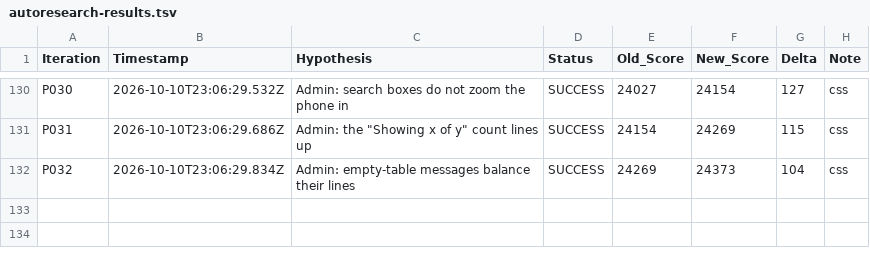
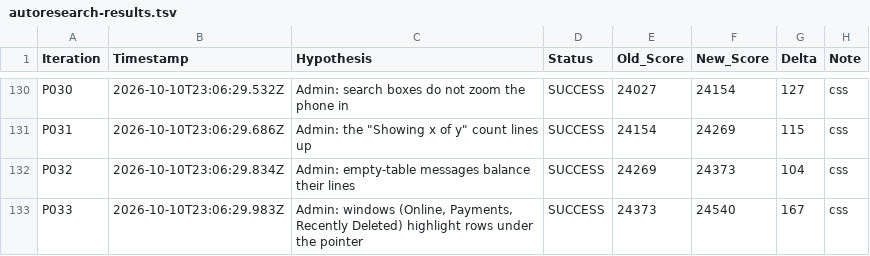
Before and after one commit to LastkingSwade/trainwithfifs-frontend, a TSV file: autoresearch-results.tsv, drawn as a sheet; only a part is shown, gaps mark what is left out; the diff names each change by its address in the sheet, - before the commit and + after, or states it on an @@ line.

Commit message:
perf(research-loop): P034 Admin: payment checkboxes are big enough to tap

```diff
--- a/autoresearch-results.tsv
+++ b/autoresearch-results.tsv
+row 133: P033 | 2026-10-10T23:06:29.983Z | Admin: windows (Online, Payments, Recently Deleted) highlight rows under the pointer | SUCCESS | 24373 | 24540 | 167 | css
```
Also changed, not shown: 1 other file.
